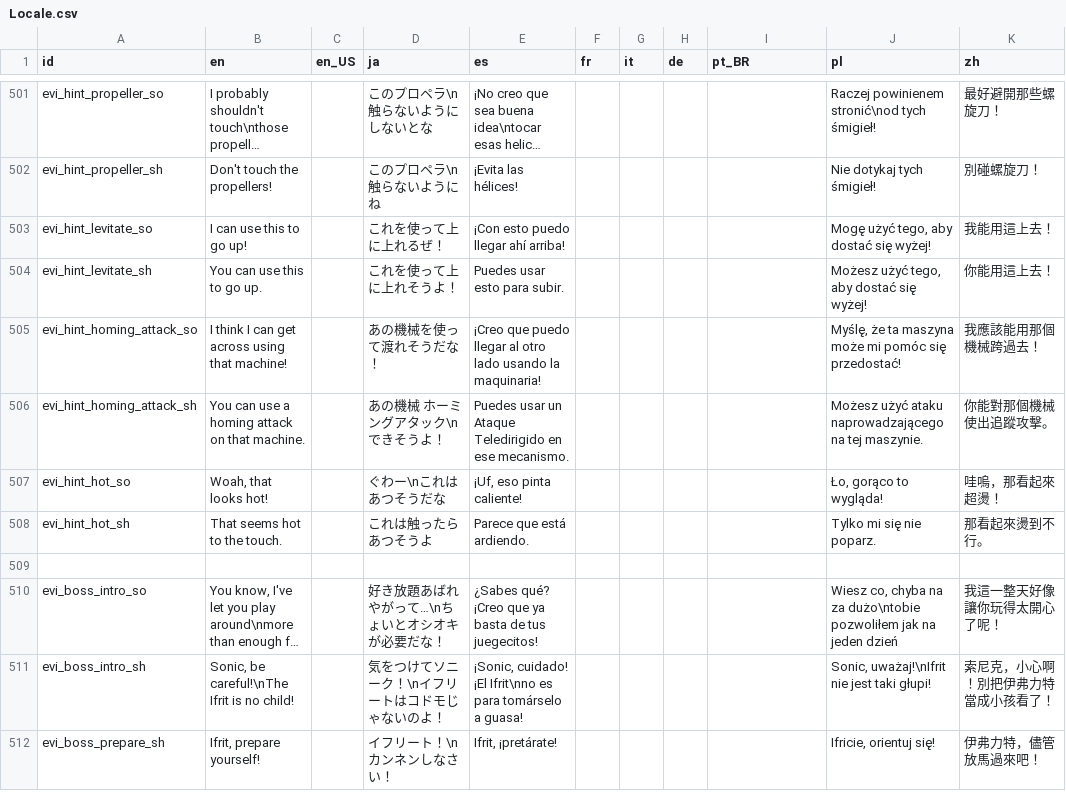
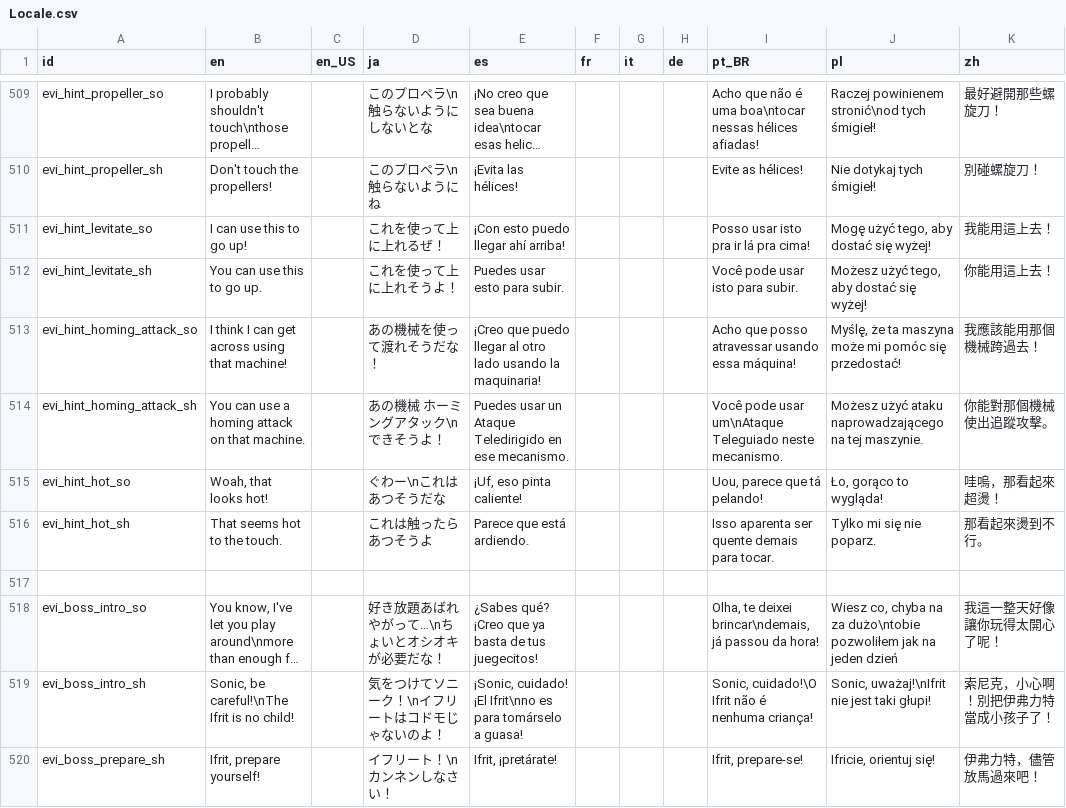
Before and after one commit to Kuma-Boo/project-reignition, a CSV file: Project/locale/Locale.csv, drawn as a sheet; only a part is shown, gaps mark what is left out; long unchanged cells end in …; addresses are those after the commit; the diff covers the shown part only; the diff names each change by its address in the sheet, - before the commit and + after, or states it on an @@ line.

```diff
--- a/Project/locale/Locale.csv
+++ b/Project/locale/Locale.csv
-I509 (pt_BR): (empty)
+I509 (pt_BR): Acho que não é uma boa\ntocar nessas hélices afiadas!
-I510 (pt_BR): (empty)
+I510 (pt_BR): Evite as hélices!
-I511 (pt_BR): (empty)
+I511 (pt_BR): Posso usar isto pra ir lá pra cima!
-I512 (pt_BR): (empty)
+I512 (pt_BR): Você pode usar isto para subir.
-I513 (pt_BR): (empty)
+I513 (pt_BR): Acho que posso atravessar usando essa máquina!
-I514 (pt_BR): (empty)
+I514 (pt_BR): Você pode usar um\nAtaque Teleguiado neste mecanismo.
-I515 (pt_BR): (empty)
+I515 (pt_BR): Uou, parece que tá pelando!
-I516 (pt_BR): (empty)
+I516 (pt_BR): Isso aparenta ser quente demais para tocar.
-I518 (pt_BR): (empty)
+I518 (pt_BR): Olha, te deixei brincar\ndemais, já passou da hora!
-I519 (pt_BR): (empty)
+I519 (pt_BR): Sonic, cuidado!\O Ifrit não é nenhuma criança!
-K519 (zh): 索尼克，小心啊！別把伊弗力特當成小孩看了！
+K519 (zh): 索尼克，小心啊！別把伊弗力特當成小孩子了！
-I520 (pt_BR): (empty)
+I520 (pt_BR): Ifrit, prepare-se!
```
Also changed, not shown: 8 added rows and 108 edited cells elsewhere in this file.
